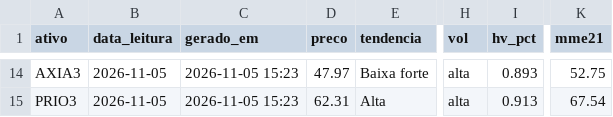
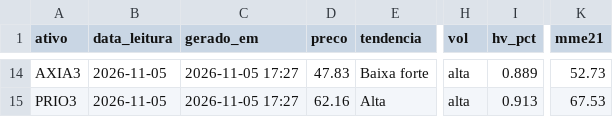
Before and after one commit to DCS1986/PAINEL-ARBITRAGEM, a CSV file: radar_tecnico/radar/leituras.csv, drawn as a sheet; only a part is shown, gaps mark what is left out; the diff covers the shown part only; the diff names each change by its address in the sheet, - before the commit and + after, or states it on an @@ line.

```diff
--- a/radar_tecnico/radar/leituras.csv
+++ b/radar_tecnico/radar/leituras.csv
-C14:C15 (gerado_em): 2026-11-05 15:23
+C14:C15 (gerado_em): 2026-11-05 17:27
-D14 (preco): 47.97
+D14 (preco): 47.83
-I14 (hv_pct): 0.893
+I14 (hv_pct): 0.889
-K14 (mme21): 52.75
+K14 (mme21): 52.73
-D15 (preco): 62.31
+D15 (preco): 62.16
-K15 (mme21): 67.54
+K15 (mme21): 67.53
```
Also changed, not shown: 43 edited cells elsewhere in this file, radar_tecnico/radar/sugestoes.csv.
